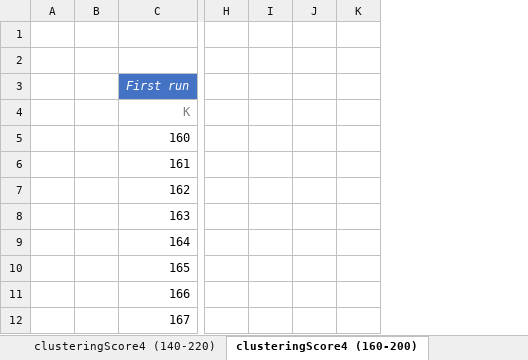
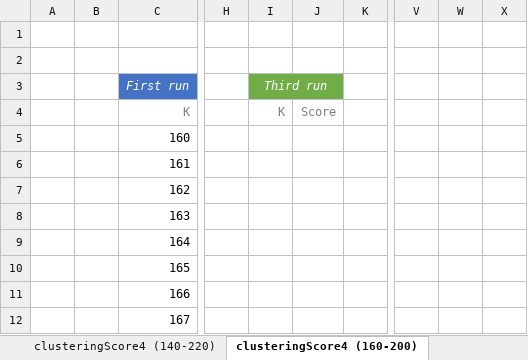
Before and after one commit to weevood/MA-BDA_Project, an Excel workbook: Documentation/Plots.xlsx, sheet clusteringScore4 (160-200), drawn as a sheet; only a part is shown, gaps mark what is left out; values as stored, in another font and other column widths than the file's, no borders; charts and pictures and conditional formats not drawn; removed rows and columns are numbered as before the commit, all else as after; the diff names each change by its address in the sheet, - before the commit and + after, or states it on an @@ line.

Commit message:
New run on clusteringScore3

```diff
--- a/Documentation/Plots.xlsx (sheet clusteringScore4 (160-200))
+++ b/Documentation/Plots.xlsx (sheet clusteringScore4 (160-200))
-column I, empty
-column J, empty
+column I, rows 3-4: Third run | K
+column J, row 4: Score
+column V, empty
+column W, empty
+column X, empty
```
Also changed, not shown: sheet clusteringScore3 (100-250), charts or pictures, 1 other file.
